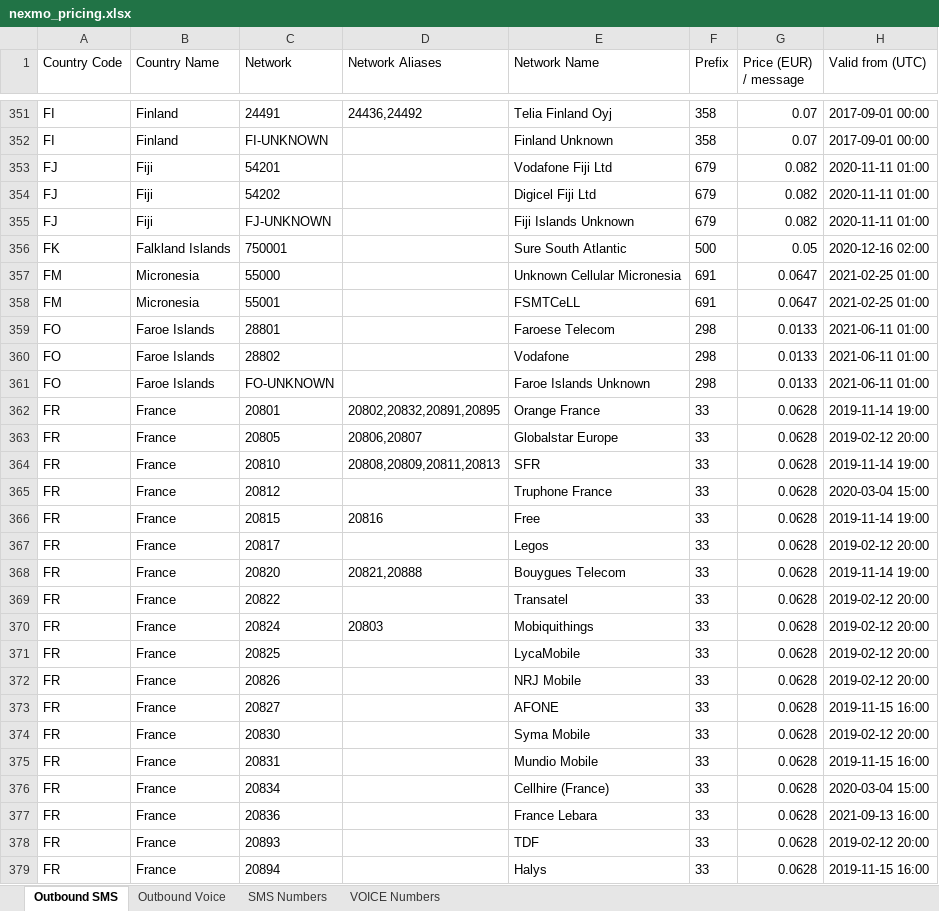
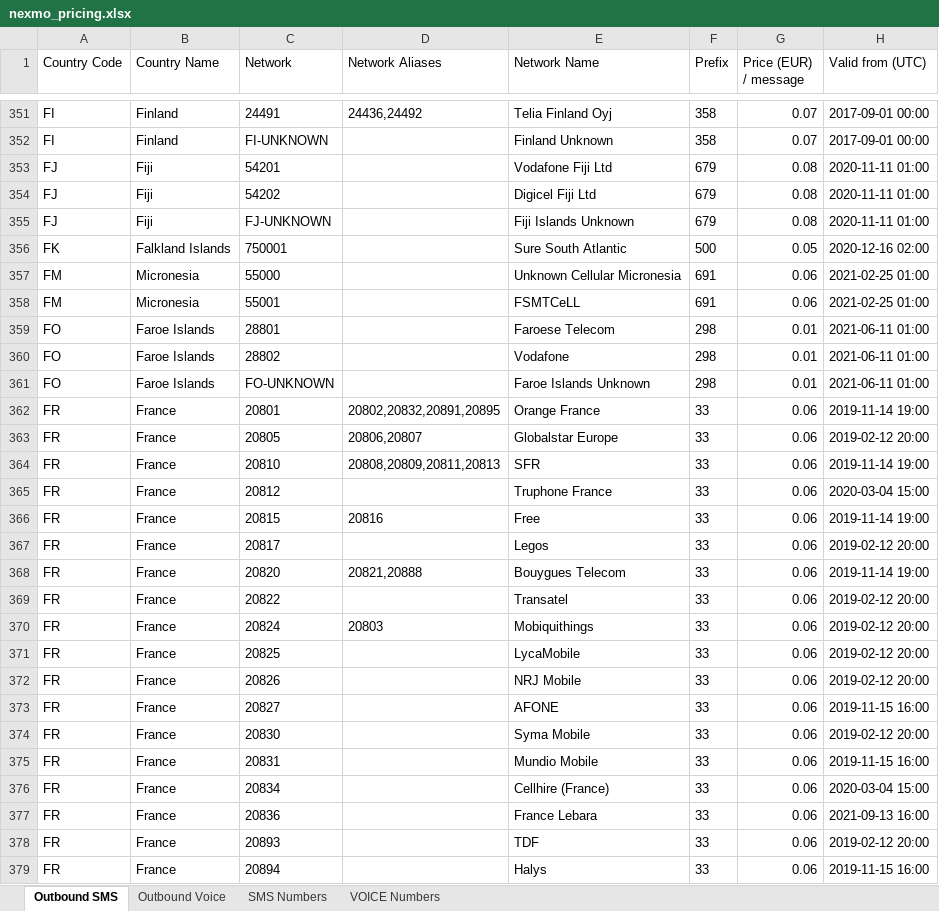
Before and after one commit to KooQix/myOrders, an Excel workbook: resources/nexmo_pricing.xlsx, sheet Outbound SMS, drawn as a sheet; only a part is shown, gaps mark what is left out; values as stored, in another font and other column widths than the file's, no borders; the diff covers the shown part only; the diff names each change by its address in the sheet, - before the commit and + after, or states it on an @@ line.

```diff
--- a/resources/nexmo_pricing.xlsx (sheet Outbound SMS)
+++ b/resources/nexmo_pricing.xlsx (sheet Outbound SMS)
-G353:G355 (Price (EUR) / message): 0.082
+G353:G355 (Price (EUR) / message): 0.08
-G357:G358 (Price (EUR) / message): 0.0647
+G357:G358 (Price (EUR) / message): 0.06
-G359:G361 (Price (EUR) / message): 0.0133
+G359:G361 (Price (EUR) / message): 0.01
-G362:G379 (Price (EUR) / message): 0.0628
+G362:G379 (Price (EUR) / message): 0.06
```
Also changed, not shown: 1444 edited cells elsewhere in this sheet, sheet Outbound Voice, sheet VOICE Numbers, sheet SMS Numbers, 4 other files.
